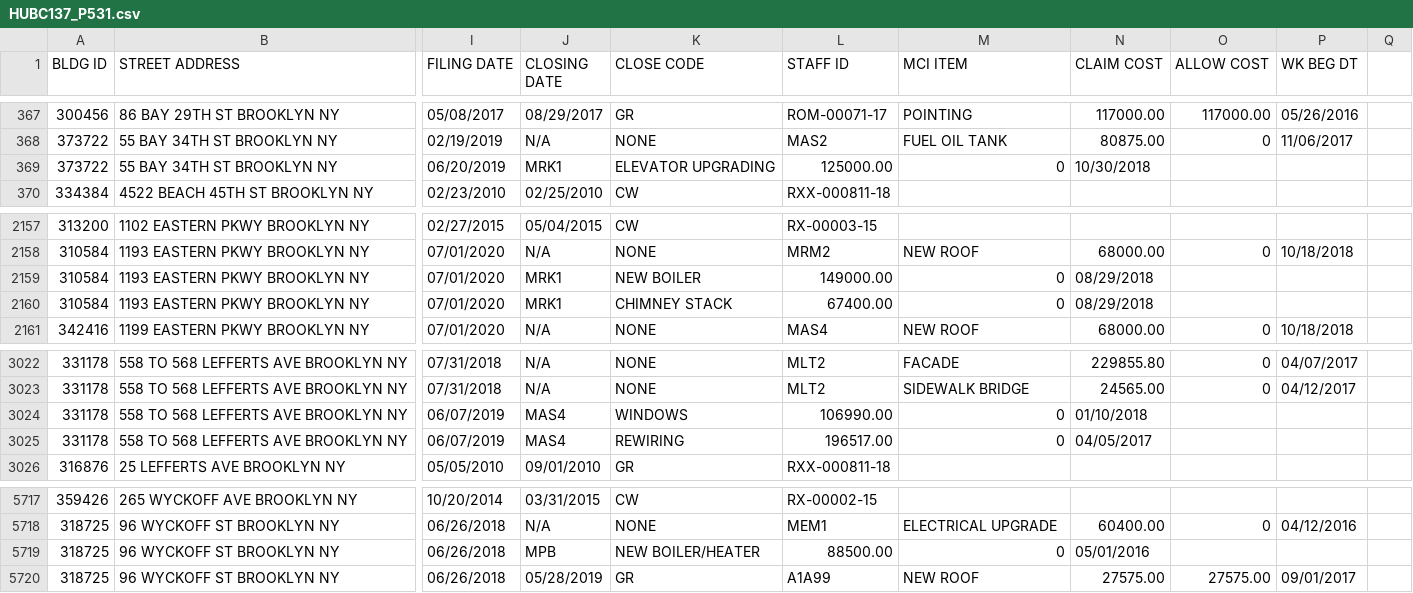
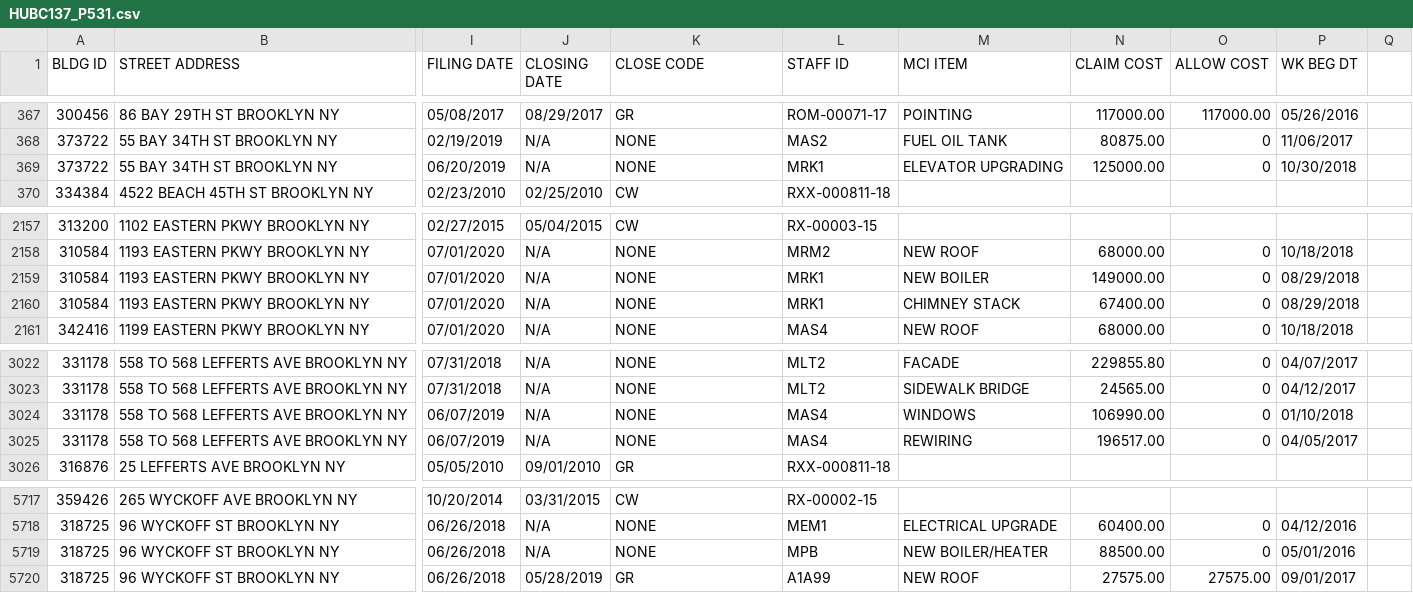
Before and after one commit to giovanni-da-rumore/nys-major-capital-improvements-parser, a CSV file: csvs/HUBC137_P531.csv, drawn as a sheet; only a part is shown, gaps mark what is left out; the diff covers the shown part only; the diff names each change by its address in the sheet, - before the commit and + after, or states it on an @@ line.

```diff
--- a/csvs/HUBC137_P531.csv
+++ b/csvs/HUBC137_P531.csv
-J369 (CLOSING DATE): MRK1
+J369 (CLOSING DATE): N/A
-K369 (CLOSE CODE): ELEVATOR UPGRADING
+K369 (CLOSE CODE): NONE
-L369 (STAFF ID): 125000.00
+L369 (STAFF ID): MRK1
-M369 (MCI ITEM): 0
+M369 (MCI ITEM): ELEVATOR UPGRADING
-N369 (CLAIM COST): 10/30/2018
+N369 (CLAIM COST): 125000.00
-O369 (ALLOW COST): (empty)
+O369 (ALLOW COST): 0
-P369 (WK BEG DT): (empty)
+P369 (WK BEG DT): 10/30/2018
-J2159:J2160 (CLOSING DATE): MRK1
+J2159:J2160 (CLOSING DATE): N/A
-K2159 (CLOSE CODE): NEW BOILER
+K2159 (CLOSE CODE): NONE
-L2159 (STAFF ID): 149000.00
+L2159 (STAFF ID): MRK1
-M2159 (MCI ITEM): 0
+M2159 (MCI ITEM): NEW BOILER
-N2159 (CLAIM COST): 08/29/2018
+N2159 (CLAIM COST): 149000.00
-O2159:O2160 (ALLOW COST): (empty)
+O2159:O2160 (ALLOW COST): 0
-P2159:P2160 (WK BEG DT): (empty)
+P2159:P2160 (WK BEG DT): 08/29/2018
-K2160 (CLOSE CODE): CHIMNEY STACK
+K2160 (CLOSE CODE): NONE
-L2160 (STAFF ID): 67400.00
+L2160 (STAFF ID): MRK1
-M2160 (MCI ITEM): 0
+M2160 (MCI ITEM): CHIMNEY STACK
-N2160 (CLAIM COST): 08/29/2018
+N2160 (CLAIM COST): 67400.00
-J3024:J3025 (CLOSING DATE): MAS4
+J3024:J3025 (CLOSING DATE): N/A
-K3024 (CLOSE CODE): WINDOWS
+K3024 (CLOSE CODE): NONE
-L3024 (STAFF ID): 106990.00
+L3024 (STAFF ID): MAS4
-M3024 (MCI ITEM): 0
+M3024 (MCI ITEM): WINDOWS
-N3024 (CLAIM COST): 01/10/2018
+N3024 (CLAIM COST): 106990.00
-O3024:O3025 (ALLOW COST): (empty)
+O3024:O3025 (ALLOW COST): 0
-P3024 (WK BEG DT): (empty)
+P3024 (WK BEG DT): 01/10/2018
-K3025 (CLOSE CODE): REWIRING
+K3025 (CLOSE CODE): NONE
-L3025 (STAFF ID): 196517.00
+L3025 (STAFF ID): MAS4
-M3025 (MCI ITEM): 0
+M3025 (MCI ITEM): REWIRING
-N3025 (CLAIM COST): 04/05/2017
+N3025 (CLAIM COST): 196517.00
-P3025 (WK BEG DT): (empty)
+P3025 (WK BEG DT): 04/05/2017
-J5719 (CLOSING DATE): MPB
+J5719 (CLOSING DATE): N/A
-K5719 (CLOSE CODE): NEW BOILER/HEATER
+K5719 (CLOSE CODE): NONE
-L5719 (STAFF ID): 88500.00
+L5719 (STAFF ID): MPB
-M5719 (MCI ITEM): 0
+M5719 (MCI ITEM): NEW BOILER/HEATER
-N5719 (CLAIM COST): 05/01/2016
+N5719 (CLAIM COST): 88500.00
-O5719 (ALLOW COST): (empty)
+O5719 (ALLOW COST): 0
-P5719 (WK BEG DT): (empty)
+P5719 (WK BEG DT): 05/01/2016
```
Also changed, not shown: 76 edited cells elsewhere in this file, csvs/HUBC137_P530.csv, csvs/HUBC137_P533.csv, 2 other files.
